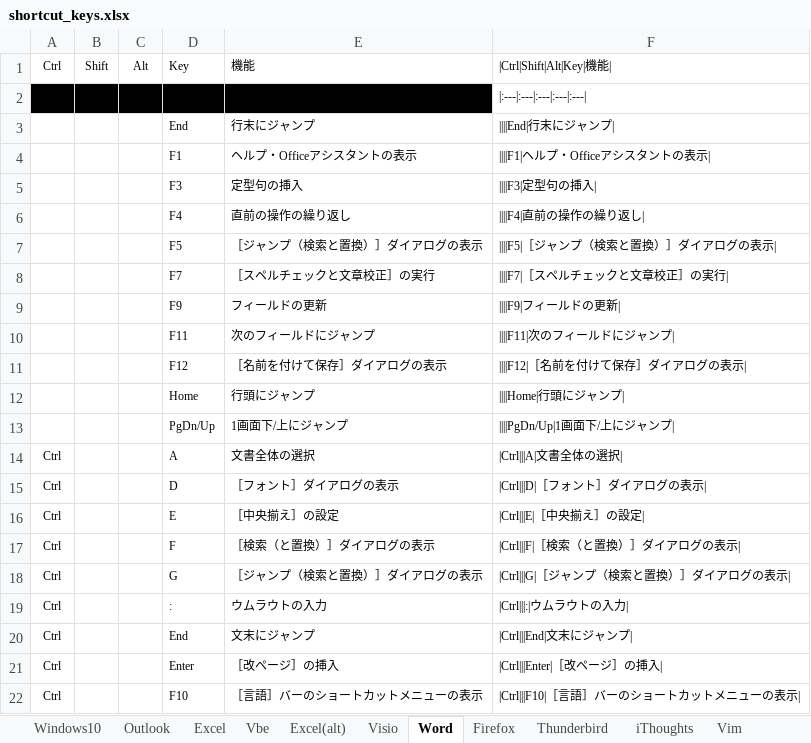
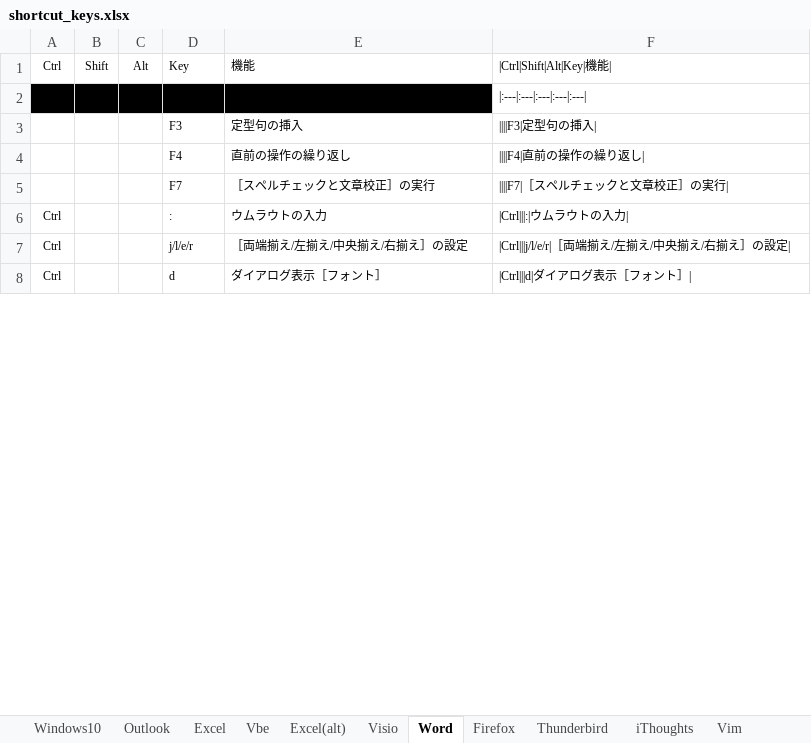
Before and after one commit to draemonash2/draemonash2.github.io, an Excel workbook: shortcut_keys.xlsx, sheet Word, drawn as a sheet; only a part is shown; values as stored, in another font and other column widths than the file's, no borders; table styles not drawn; removed rows and columns are numbered as before the commit, all else as after; the diff covers the shown part only; the diff names each change by its address in the sheet, - before the commit and + after, or states it on an @@ line.

```diff
--- a/shortcut_keys.xlsx (sheet Word)
+++ b/shortcut_keys.xlsx (sheet Word)
-row 3:  |  |  | End | 行末にジャンプ | ||||End|行末にジャンプ
-row 4:  |  |  | F1 | ヘルプ・Officeアシスタントの表示 | ||||F1|ヘルプ・Officeアシスタントの表示
-row 7:  |  |  | F5 | ［ジャンプ（検索と置換）］ダイアログの表示 | ||||F5|［ジャンプ（検索と置換）］ダイアログの表示
-row 9:  |  |  | F9 | フィールドの更新 | ||||F9|フィールドの更新
-row 10:  |  |  | F11 | 次のフィールドにジャンプ | ||||F11|次のフィールドにジャンプ
-row 11:  |  |  | F12 | ［名前を付けて保存］ダイアログの表示 | ||||F12|［名前を付けて保存］ダイアログの表示
-row 12:  |  |  | Home | 行頭にジャンプ | ||||Home|行頭にジャンプ
-row 13:  |  |  | PgDn/Up | 1画面下/上にジャンプ | ||||PgDn/Up|1画面下/上にジャンプ
-row 14: Ctrl |  |  | A | 文書全体の選択 | |Ctrl|||A|文書全体の選択
-row 15: Ctrl |  |  | D | ［フォント］ダイアログの表示 | |Ctrl|||D|［フォント］ダイアログの表示
-row 16: Ctrl |  |  | E | ［中央揃え］の設定 | |Ctrl|||E|［中央揃え］の設定
-row 17: Ctrl |  |  | F | ［検索（と置換）］ダイアログの表示 | |Ctrl|||F|［検索（と置換）］ダイアログの表示
-row 18: Ctrl |  |  | G | ［ジャンプ（検索と置換）］ダイアログの表示 | |Ctrl|||G|［ジャンプ（検索と置換）］ダイアログの表示
+row 7: Ctrl |  |  | j/l/e/r | ［両端揃え/左揃え/中央揃え/右揃え］の設定 | |Ctrl|||j/l/e/r|［両端揃え/左揃え/中央揃え/右揃え］の設定
-D8: End
+D8: d
-E8: 文末にジャンプ
+E8: ダイアログ表示［フォント］
-F8: |Ctrl|||End|文末にジャンプ|
+F8: |Ctrl|||d|ダイアログ表示［フォント］|
@@ row 21 moved to row 14: Ctrl @@
@@ row 22 moved to row 17: Ctrl @@
```
Also changed, not shown: 14 added rows, 42 removed rows, 2 moved rows and 54 edited cells elsewhere in this sheet, 2 other files.
